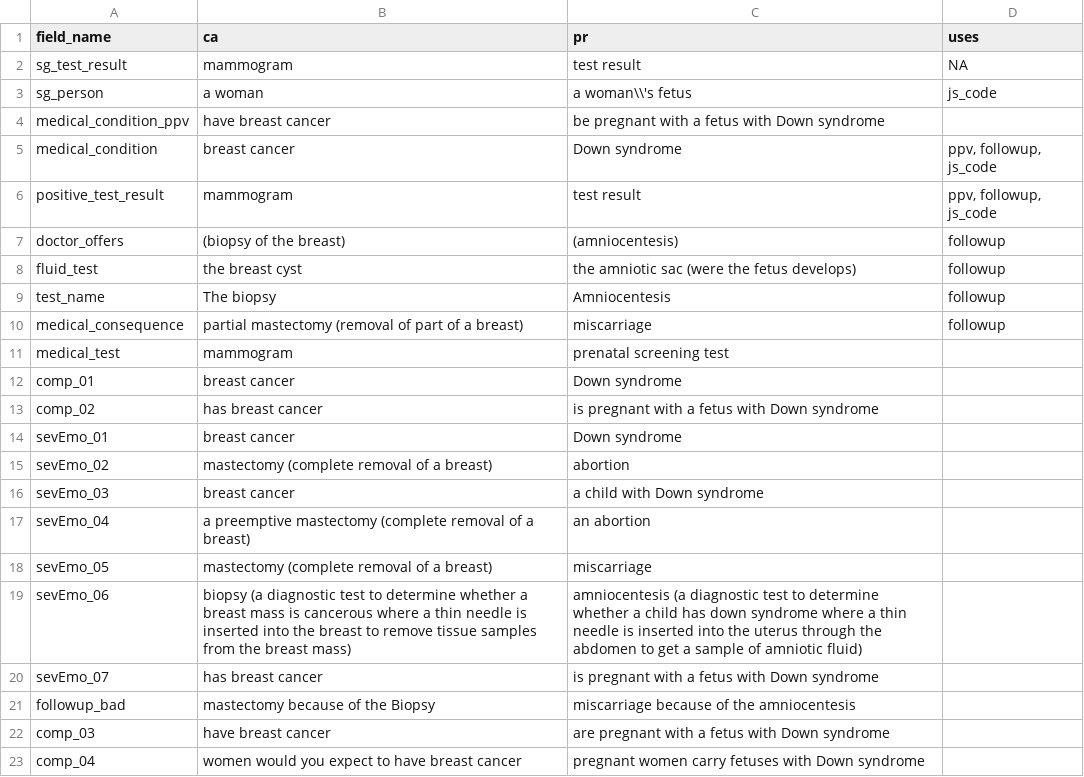
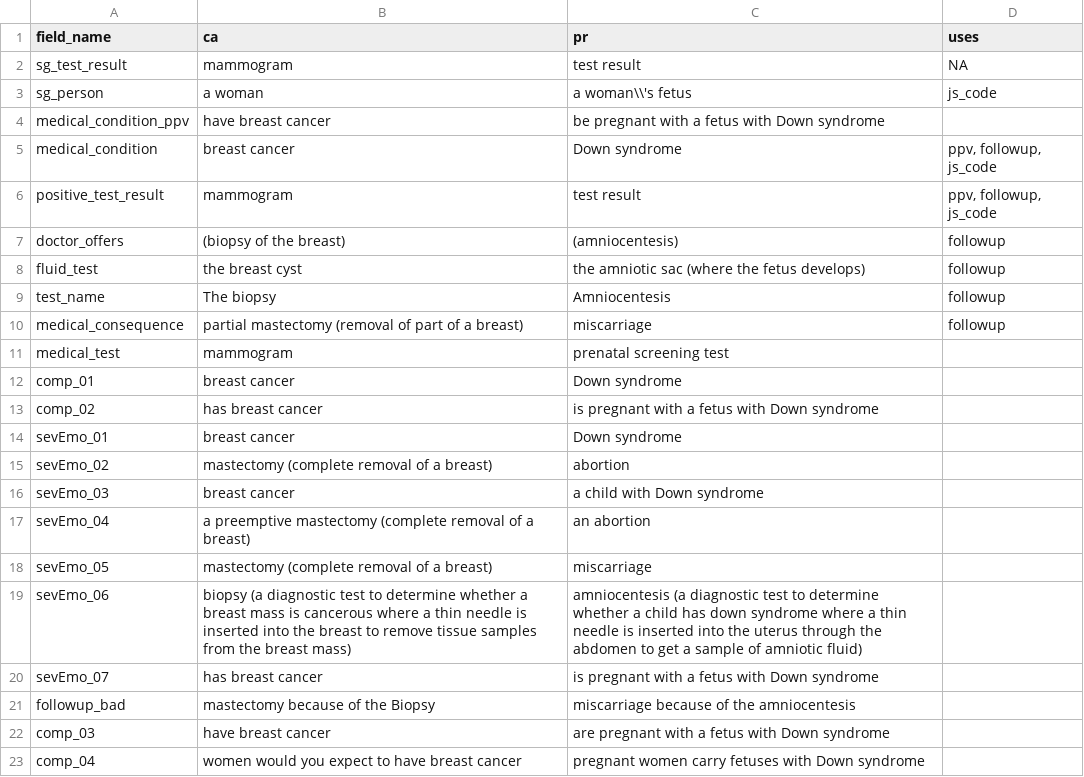
Before and after one commit to gorkang/R_conditions_creation_E2, a CSV file: materials/fillers.csv, drawn as a sheet.

```diff
--- a/materials/fillers.csv
+++ b/materials/fillers.csv
@@ -7,3 +7,3 @@ positive_test_result,mammogram,test result,"ppv, followup, js_code"
 doctor_offers,(biopsy of the breast),(amniocentesis),followup
-fluid_test,the breast cyst,the amniotic sac (were the fetus develops),followup
+fluid_test,the breast cyst,the amniotic sac (where the fetus develops),followup
 test_name,The biopsy,Amniocentesis,followup
```
Also changed, not shown: 3 other files.
